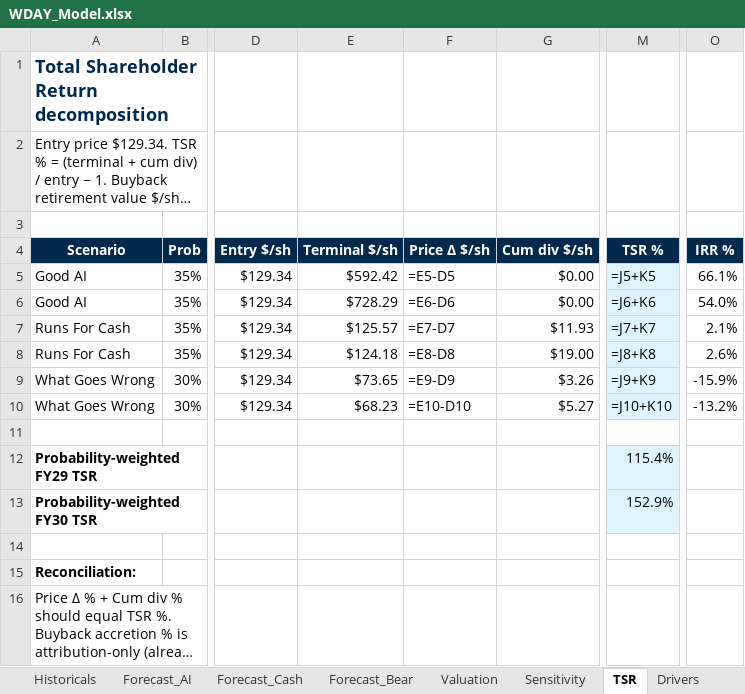
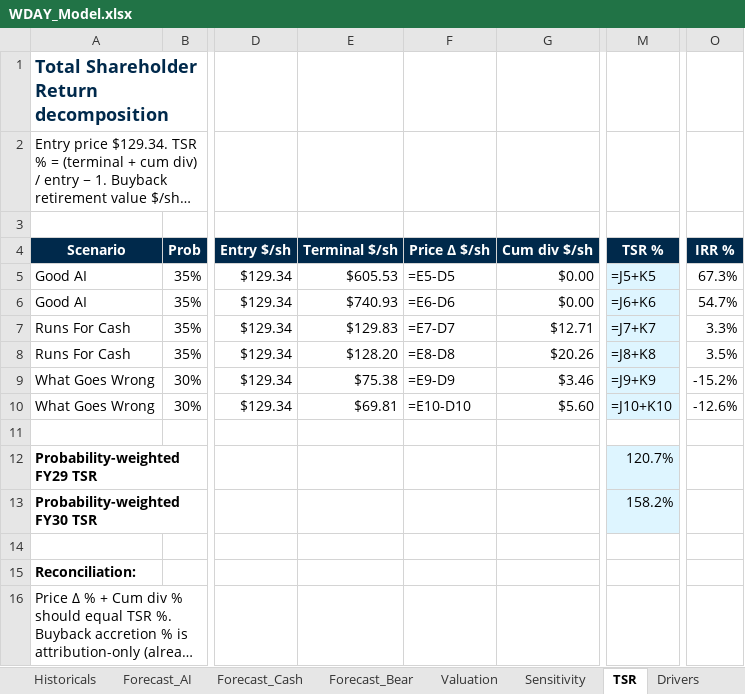
Before and after one commit to jhdavis789/wday-pitch, an Excel workbook: WDAY_Model.xlsx, sheet TSR, drawn as a sheet; only a part is shown, gaps mark what is left out; long unchanged cells end in …; values as stored, in another font and other column widths than the file's, no borders; formulas without a stored value are shown as written; the diff names each change by its address in the sheet, - before the commit and + after, or states it on an @@ line.

```diff
--- a/WDAY_Model.xlsx (sheet TSR)
+++ b/WDAY_Model.xlsx (sheet TSR)
-E5 (Terminal $/sh): $592.42
+E5 (Terminal $/sh): $605.53
-O5 (IRR %): 66.1%
+O5 (IRR %): 67.3%
-E6 (Terminal $/sh): $728.29
+E6 (Terminal $/sh): $740.93
-O6 (IRR %): 54.0%
+O6 (IRR %): 54.7%
-E7 (Terminal $/sh): $125.57
+E7 (Terminal $/sh): $129.83
-G7 (Cum div $/sh): $11.93
+G7 (Cum div $/sh): $12.71
-O7 (IRR %): 2.1%
+O7 (IRR %): 3.3%
-E8 (Terminal $/sh): $124.18
+E8 (Terminal $/sh): $128.20
-G8 (Cum div $/sh): $19.00
+G8 (Cum div $/sh): $20.26
-O8 (IRR %): 2.6%
+O8 (IRR %): 3.5%
-E9 (Terminal $/sh): $73.65
+E9 (Terminal $/sh): $75.38
-G9 (Cum div $/sh): $3.26
+G9 (Cum div $/sh): $3.46
-O9 (IRR %): -15.9%
+O9 (IRR %): -15.2%
-E10 (Terminal $/sh): $68.23
+E10 (Terminal $/sh): $69.81
-G10 (Cum div $/sh): $5.27
+G10 (Cum div $/sh): $5.60
-O10 (IRR %): -13.2%
+O10 (IRR %): -12.6%
-M12 (TSR %): 115.4%
+M12 (TSR %): 120.7%
-M13 (TSR %): 152.9%
+M13 (TSR %): 158.2%
```
Also changed, not shown: sheet Revenue_Build, sheet 3Stmt_Bear, sheet 3Stmt_Cash, sheet 3Stmt_AI, sheet Drivers, sheet Summary, 3 more sheets.
